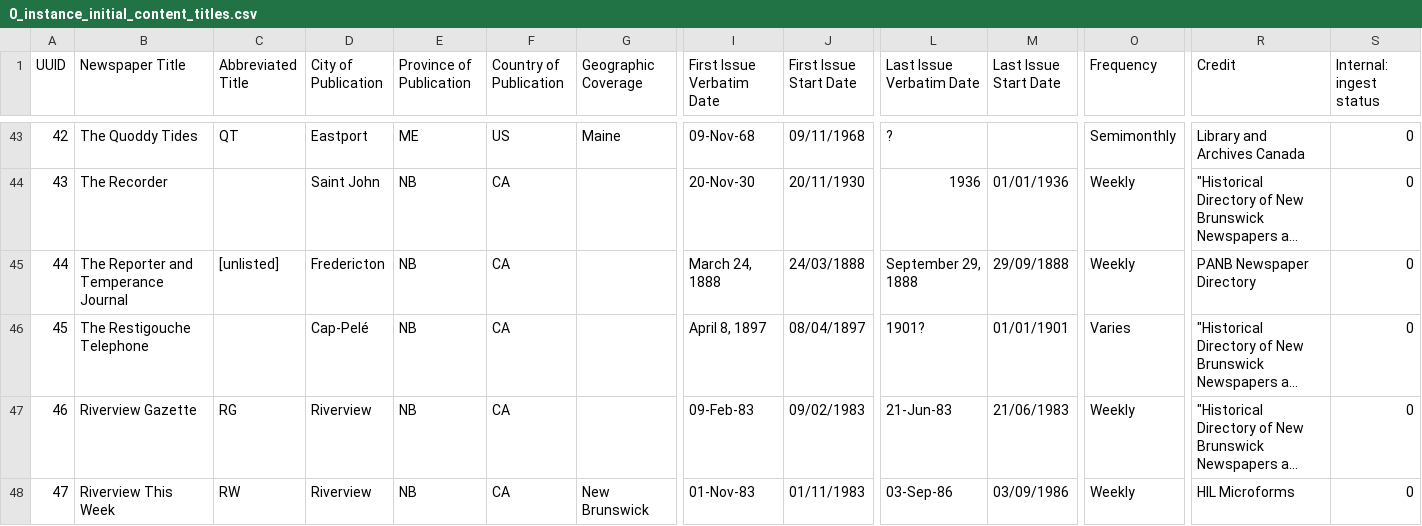
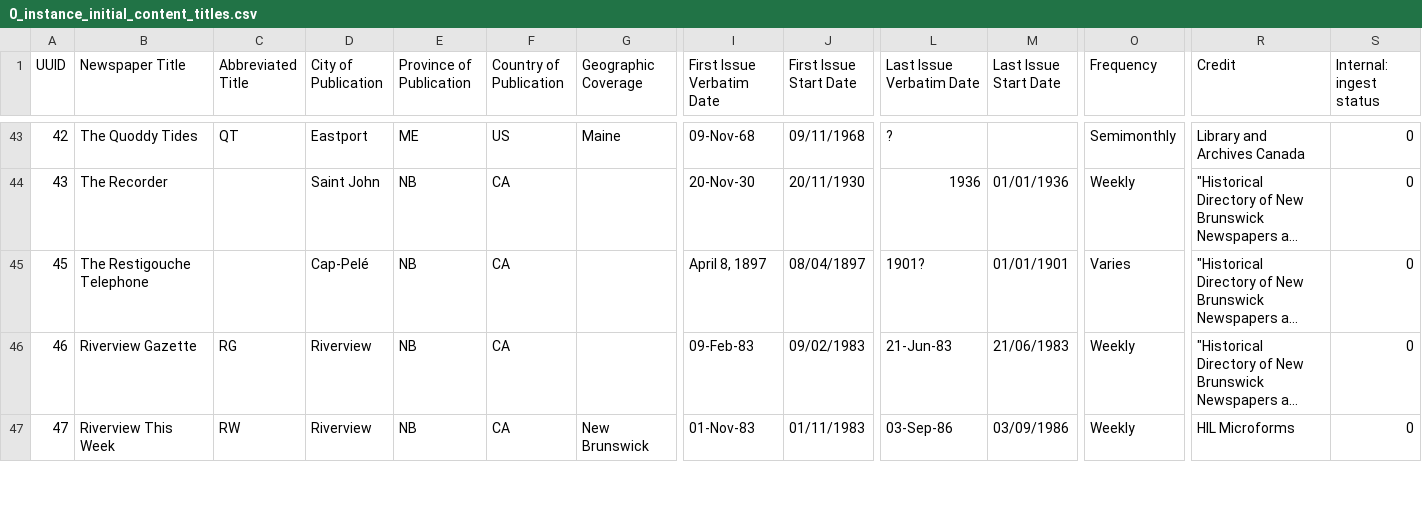
Before and after one commit to unb-libraries/newspapers.lib.unb.ca, a CSV file: content/instance_initial_content/data/csv/0_instance_initial_content_titles.csv, drawn as a sheet; only a part is shown, gaps mark what is left out; long unchanged cells end in …; rows hold the shown columns only; the diff names each change by its address in the sheet, - before the commit and + after, or states it on an @@ line.

Commit message:
NBNP-79 Remove obviously empty duplicate title

```diff
--- a/content/instance_initial_content/data/csv/0_instance_initial_content_titles.csv
+++ b/content/instance_initial_content/data/csv/0_instance_initial_content_titles.csv
-row 45: 44 | The Reporter and Temperance Journal | [unlisted] | Fredericton | NB | CA |  | March 24, 1888 | 24/03/1888 | September 29, 1888 | 29/09/1888 | Weekly | PANB Newspaper Directory | 0
```
